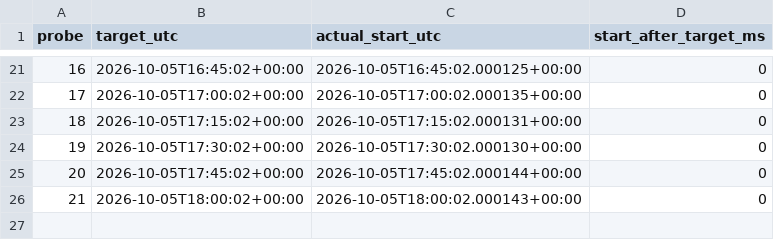
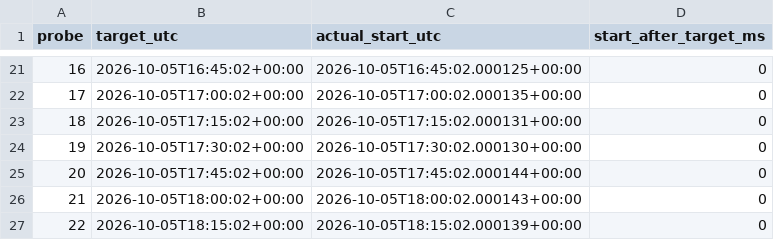
Before and after one commit to Photofiver/Stock-finder, a CSV file: blofin_live_scan_summary/timing_probe.csv, drawn as a sheet; only a part is shown, gaps mark what is left out; the diff names each change by its address in the sheet, - before the commit and + after, or states it on an @@ line.

```diff
--- a/blofin_live_scan_summary/timing_probe.csv
+++ b/blofin_live_scan_summary/timing_probe.csv
+row 27: 22 | 2026-10-05T18:15:02+00:00 | 2026-10-05T18:15:02.000139+00:00 | 0
```
Also changed, not shown: blofin_live_scan_summary/timing_probe_duration.csv, 20 other files.
